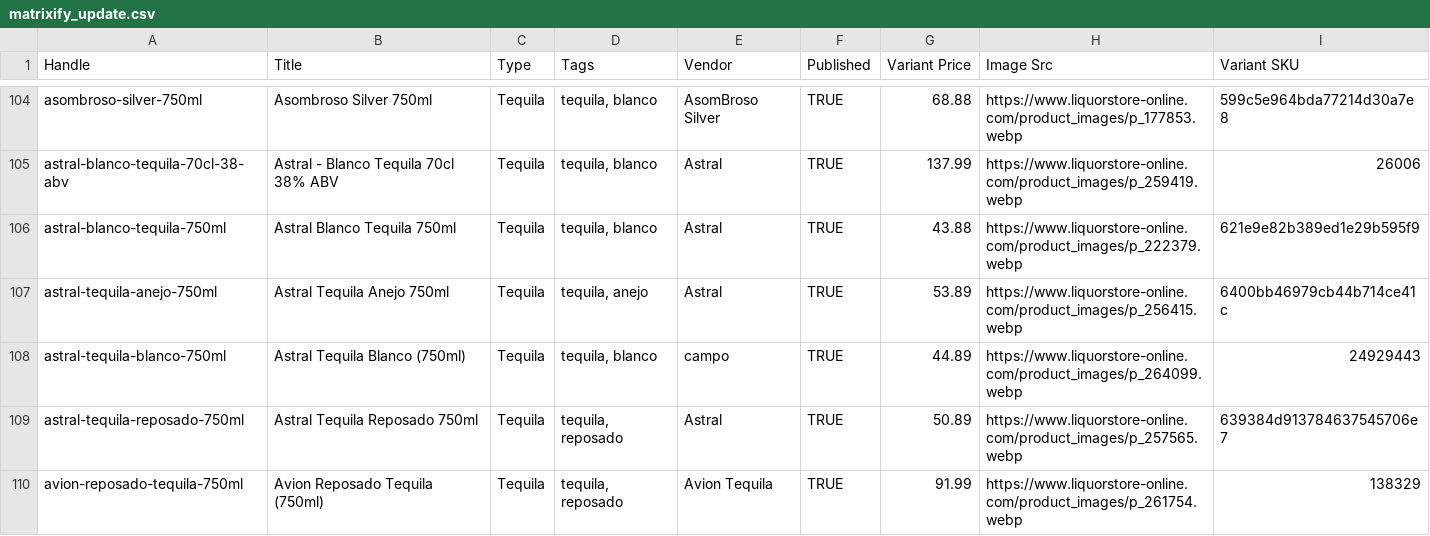
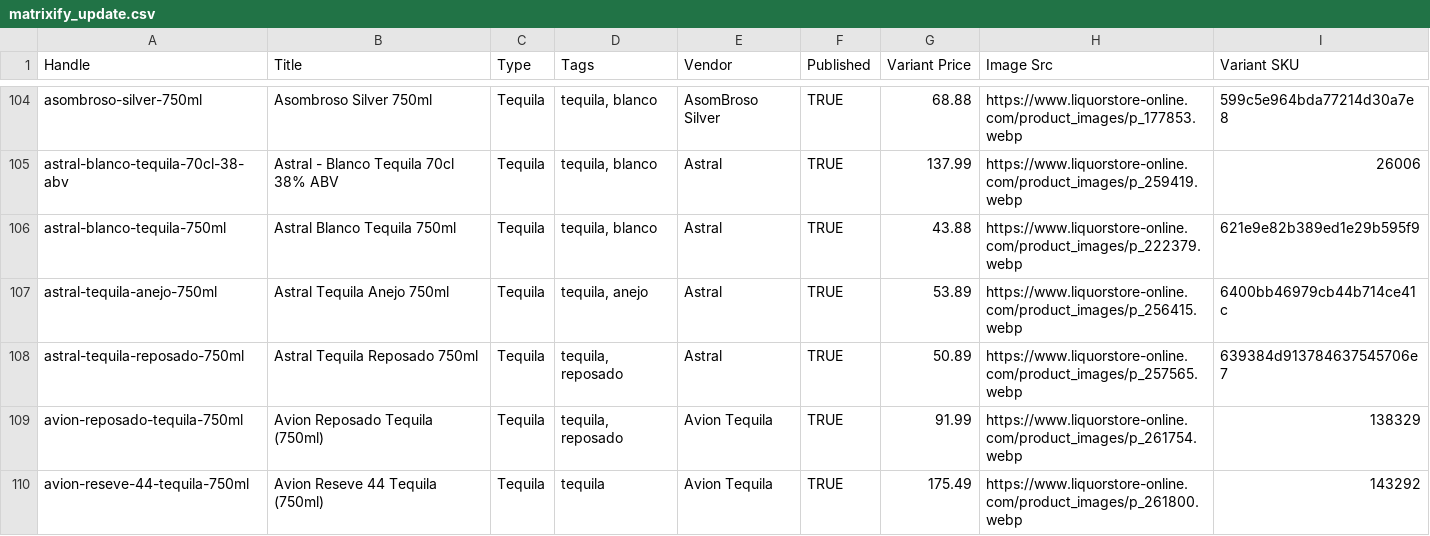
Before and after one commit to Njawnson/tequila-shopify-sync, a CSV file: output/matrixify_update.csv, drawn as a sheet; only a part is shown, gaps mark what is left out; the shorter side is filled out with more unchanged rows; removed rows and columns are numbered as before the commit, all else as after; the diff covers the shown part only; the diff names each change by its address in the sheet, - before the commit and + after, or states it on an @@ line.

```diff
--- a/output/matrixify_update.csv
+++ b/output/matrixify_update.csv
-row 108: astral-tequila-blanco-750ml | Astral Tequila Blanco (750ml) | Tequila | tequila, blanco | campo | TRUE | 44.89 | https://www.liquorstore-online.com/product_images/p_264099.webp | 24929443
```
Also changed, not shown: 2 added rows, 3 removed rows and 10 edited cells elsewhere in this file.
